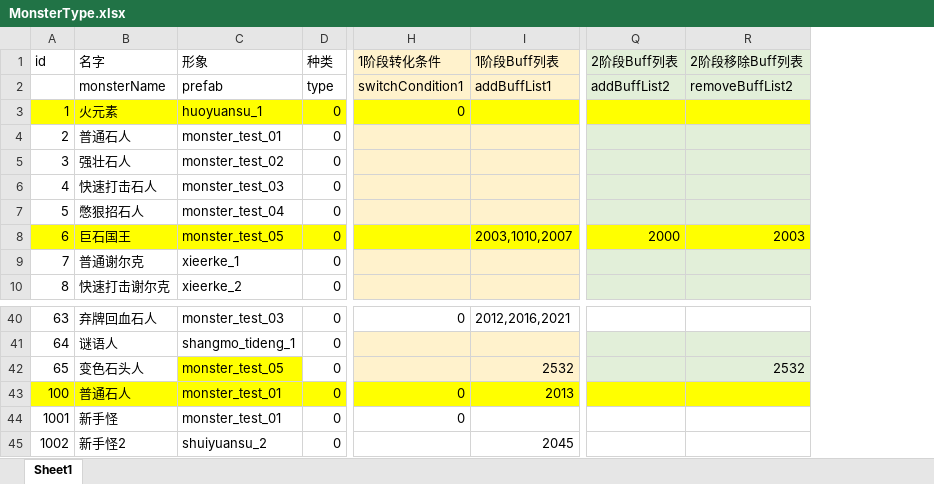
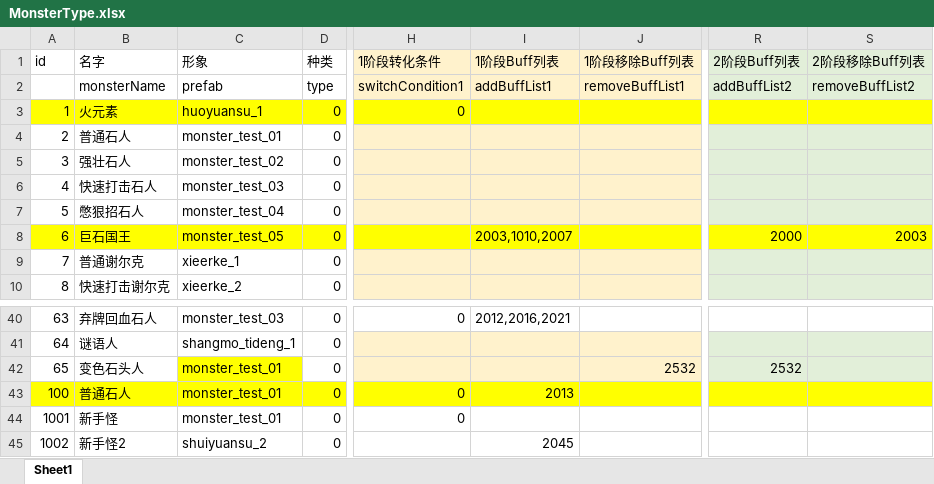
Before and after one commit to heizmoon/MagicPlay, an Excel workbook: Client/Assets/Data/MonsterType.xlsx, sheet Sheet1, drawn as a sheet; only a part is shown, gaps mark what is left out; values as stored, in another font and other column widths than the file's, no borders; addresses are those after the commit; the diff names each change by its address in the sheet, - before the commit and + after, or states it on an @@ line.

```diff
--- a/Client/Assets/Data/MonsterType.xlsx (sheet Sheet1)
+++ b/Client/Assets/Data/MonsterType.xlsx (sheet Sheet1)
+column J (1阶段移除Buff列表), row 2: removeBuffList1; row 42: 2532
-C42 (形象): monster_test_05
+C42 (形象): monster_test_01
-I42 (1阶段Buff列表): 2532
+I42 (1阶段Buff列表): (empty)
-R42 (2阶段Buff列表): (empty)
+R42 (2阶段Buff列表): 2532
-S42 (2阶段移除Buff列表): 2532
+S42 (2阶段移除Buff列表): (empty)
```
Also changed, not shown: Client/Assets/Data/Buff.xlsx, 6 other files.
